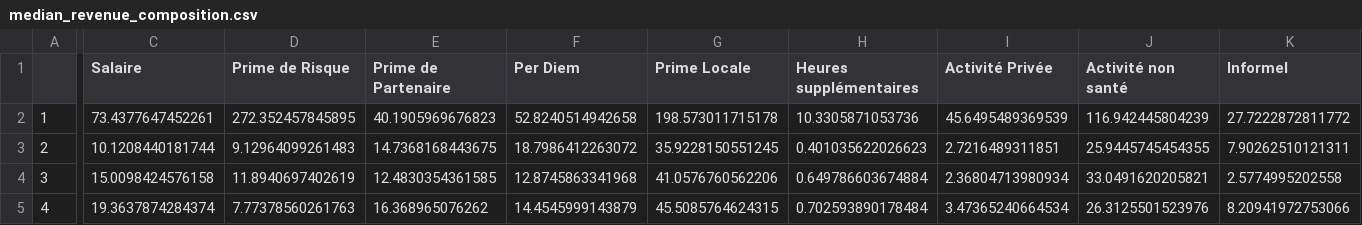
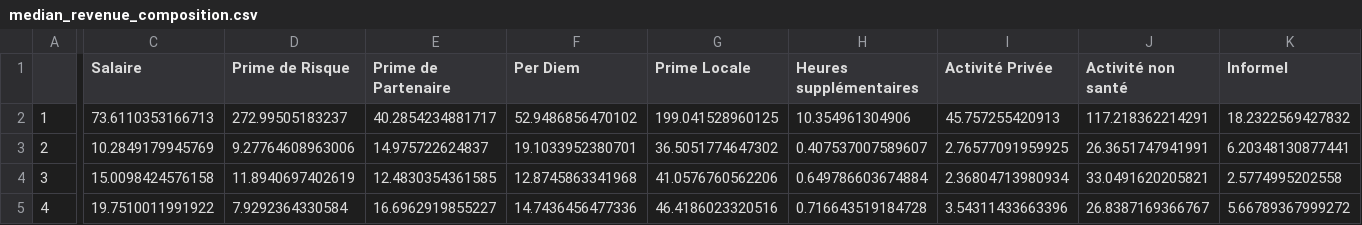
Before and after one commit to grlurton/DRC_HRH, a CSV file: output/tables/median_revenue_composition.csv, drawn as a sheet; only a part is shown, gaps mark what is left out; the diff covers the shown part only; the diff names each change by its address in the sheet, - before the commit and + after, or states it on an @@ line.

```diff
--- a/output/tables/median_revenue_composition.csv
+++ b/output/tables/median_revenue_composition.csv
-C2 (Salaire): 73.4377647452261
+C2 (Salaire): 73.6110353166713
-D2 (Prime de Risque): 272.352457845895
+D2 (Prime de Risque): 272.99505183237
-E2 (Prime de Partenaire): 40.1905969676823
+E2 (Prime de Partenaire): 40.2854234881717
-F2 (Per Diem): 52.8240514942658
+F2 (Per Diem): 52.9486856470102
-G2 (Prime Locale): 198.573011715178
+G2 (Prime Locale): 199.041528960125
-H2 (Heures supplémentaires): 10.3305871053736
+H2 (Heures supplémentaires): 10.354961304906
-I2 (Activité Privée): 45.6495489369539
+I2 (Activité Privée): 45.757255420913
-J2 (Activité non santé): 116.942445804239
+J2 (Activité non santé): 117.218362214291
-K2 (Informel): 27.7222872811772
+K2 (Informel): 18.2322569427832
-C3 (Salaire): 10.1208440181744
+C3 (Salaire): 10.2849179945769
-D3 (Prime de Risque): 9.12964099261483
+D3 (Prime de Risque): 9.27764608963006
-E3 (Prime de Partenaire): 14.7368168443675
+E3 (Prime de Partenaire): 14.975722624837
-F3 (Per Diem): 18.7986412263072
+F3 (Per Diem): 19.1033952380701
-G3 (Prime Locale): 35.9228150551245
+G3 (Prime Locale): 36.5051774647302
-H3 (Heures supplémentaires): 0.401035622026623
+H3 (Heures supplémentaires): 0.407537007589607
-I3 (Activité Privée): 2.7216489311851
+I3 (Activité Privée): 2.76577091959925
-J3 (Activité non santé): 25.9445745454355
+J3 (Activité non santé): 26.3651747941991
-K3 (Informel): 7.90262510121311
+K3 (Informel): 6.20348130877441
-C5 (Salaire): 19.3637874284374
+C5 (Salaire): 19.7510011991922
-D5 (Prime de Risque): 7.77378560261763
+D5 (Prime de Risque): 7.9292364330584
-E5 (Prime de Partenaire): 16.368965076262
+E5 (Prime de Partenaire): 16.6962919855227
-F5 (Per Diem): 14.4545999143879
+F5 (Per Diem): 14.7436456477336
-G5 (Prime Locale): 45.5085764624315
+G5 (Prime Locale): 46.4186023320516
-H5 (Heures supplémentaires): 0.702593890178484
+H5 (Heures supplémentaires): 0.716643519184728
-I5 (Activité Privée): 3.47365240664534
+I5 (Activité Privée): 3.54311433663396
-J5 (Activité non santé): 26.3125501523976
+J5 (Activité non santé): 26.8387169366767
-K5 (Informel): 8.20941972753066
+K5 (Informel): 5.66789367999272
```
Also changed, not shown: 27 edited cells elsewhere in this file, 3 other files.
